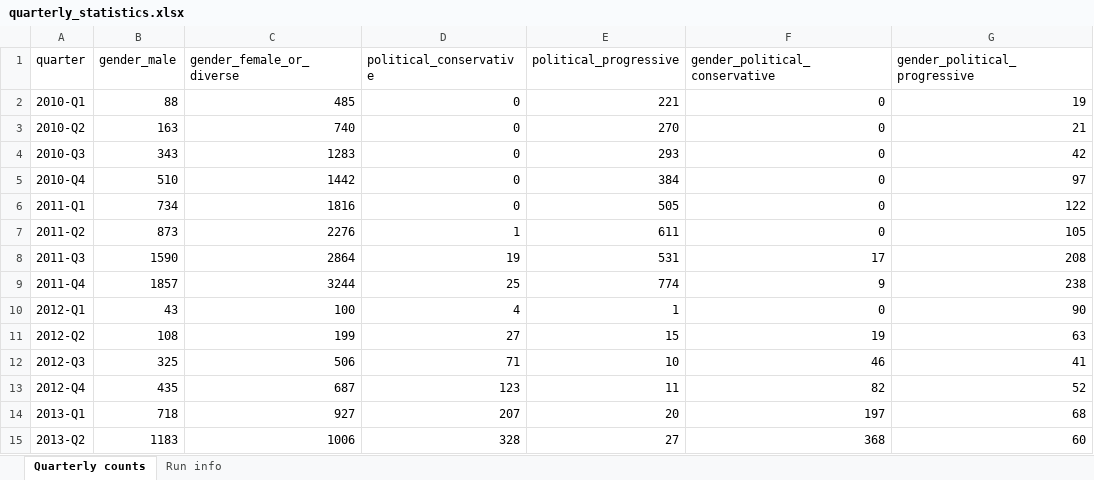
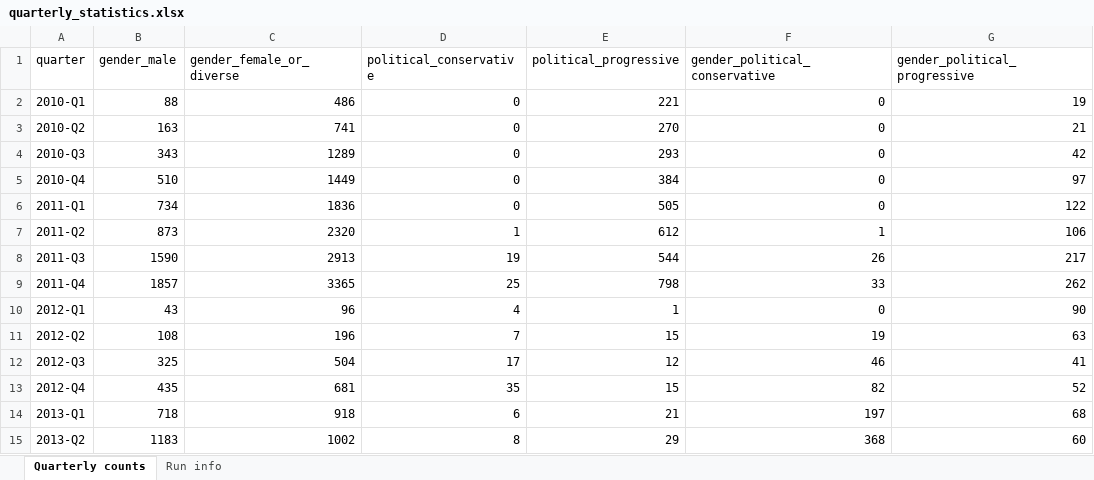
Before and after one commit to CarlosHartmann/shadow_moses, an Excel workbook: 0-assets/raw_data/main/3a-grouping/grouped_subreddit_data/quarterly_statistics.xlsx, sheet Quarterly counts, drawn as a sheet; only a part is shown; values as stored, in another font and other column widths than the file's, no borders; the diff covers the shown part only; the diff names each change by its address in the sheet, - before the commit and + after, or states it on an @@ line.

Commit message:
political_conservative annotated, finds added to other groups, grouping re-run

```diff
--- a/0-assets/raw_data/main/3a-grouping/grouped_subreddit_data/quarterly_statistics.xlsx (sheet Quarterly counts)
+++ b/0-assets/raw_data/main/3a-grouping/grouped_subreddit_data/quarterly_statistics.xlsx (sheet Quarterly counts)
-C2 (gender_female_or_diverse): 485
+C2 (gender_female_or_diverse): 486
-C3 (gender_female_or_diverse): 740
+C3 (gender_female_or_diverse): 741
-C4 (gender_female_or_diverse): 1283
+C4 (gender_female_or_diverse): 1289
-C5 (gender_female_or_diverse): 1442
+C5 (gender_female_or_diverse): 1449
-C6 (gender_female_or_diverse): 1816
+C6 (gender_female_or_diverse): 1836
-C7 (gender_female_or_diverse): 2276
+C7 (gender_female_or_diverse): 2320
-E7 (political_progressive): 611
+E7 (political_progressive): 612
-F7 (gender_political_conservative): 0
+F7 (gender_political_conservative): 1
-G7 (gender_political_progressive): 105
+G7 (gender_political_progressive): 106
-C8 (gender_female_or_diverse): 2864
+C8 (gender_female_or_diverse): 2913
-E8 (political_progressive): 531
+E8 (political_progressive): 544
-F8 (gender_political_conservative): 17
+F8 (gender_political_conservative): 26
-G8 (gender_political_progressive): 208
+G8 (gender_political_progressive): 217
-C9 (gender_female_or_diverse): 3244
+C9 (gender_female_or_diverse): 3365
-E9 (political_progressive): 774
+E9 (political_progressive): 798
-F9 (gender_political_conservative): 9
+F9 (gender_political_conservative): 33
-G9 (gender_political_progressive): 238
+G9 (gender_political_progressive): 262
-C10 (gender_female_or_diverse): 100
+C10 (gender_female_or_diverse): 96
-C11 (gender_female_or_diverse): 199
+C11 (gender_female_or_diverse): 196
-D11 (political_conservative): 27
+D11 (political_conservative): 7
-C12 (gender_female_or_diverse): 506
+C12 (gender_female_or_diverse): 504
-D12 (political_conservative): 71
+D12 (political_conservative): 17
-E12 (political_progressive): 10
+E12 (political_progressive): 12
-C13 (gender_female_or_diverse): 687
+C13 (gender_female_or_diverse): 681
-D13 (political_conservative): 123
+D13 (political_conservative): 35
-E13 (political_progressive): 11
+E13 (political_progressive): 15
-C14 (gender_female_or_diverse): 927
+C14 (gender_female_or_diverse): 918
-D14 (political_conservative): 207
+D14 (political_conservative): 6
-E14 (political_progressive): 20
+E14 (political_progressive): 21
-C15 (gender_female_or_diverse): 1006
+C15 (gender_female_or_diverse): 1002
-D15 (political_conservative): 328
+D15 (political_conservative): 8
-E15 (political_progressive): 27
+E15 (political_progressive): 29
```
Also changed, not shown: 73 edited cells elsewhere in this sheet, sheet Run info, 0-assets/raw_data/main/3b-age-grouping/age_young_old_quarterly_statistics.xlsx, 10 other files.
